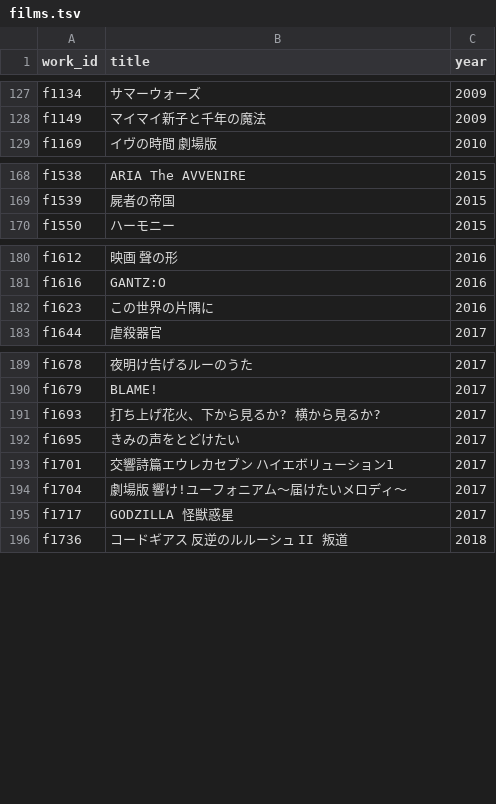
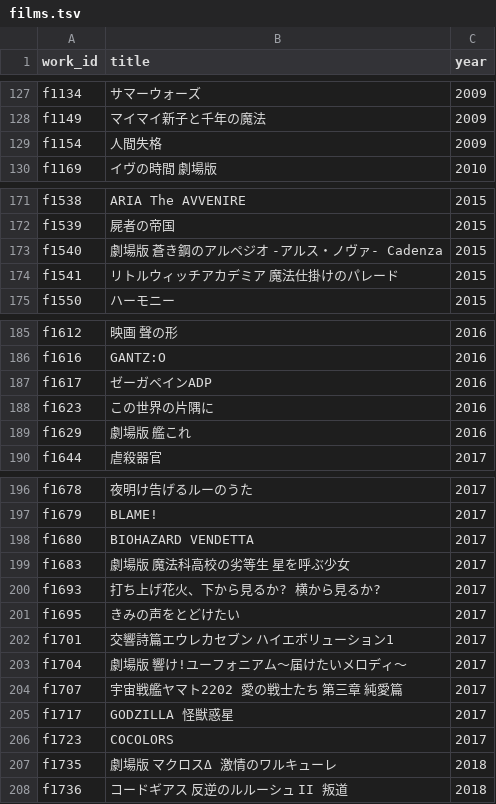
Before and after one commit to nzanke/anime-world, a TSV file: data/films.tsv, drawn as a sheet; only a part is shown, gaps mark what is left out; the diff covers the shown part only; the diff names each change by its address in the sheet, - before the commit and + after, or states it on an @@ line.

```diff
--- a/data/films.tsv
+++ b/data/films.tsv
+row 129: f1154 | 人間失格 | 2009
+row 173: f1540 | 劇場版 蒼き鋼のアルペジオ -アルス・ノヴァ- Cadenza | 2015
+row 174: f1541 | リトルウィッチアカデミア 魔法仕掛けのパレード | 2015
+row 187: f1617 | ゼーガペインADP | 2016
+row 189: f1629 | 劇場版 艦これ | 2016
+row 198: f1680 | BIOHAZARD VENDETTA | 2017
+row 199: f1683 | 劇場版 魔法科高校の劣等生 星を呼ぶ少女 | 2017
+row 204: f1707 | 宇宙戦艦ヤマト2202 愛の戦士たち 第三章 純愛篇 | 2017
+row 206: f1723 | COCOLORS | 2017
+row 207: f1735 | 劇場版 マクロスΔ 激情のワルキューレ | 2018
```
Also changed, not shown: 17 added rows elsewhere in this file, 6 other files.
